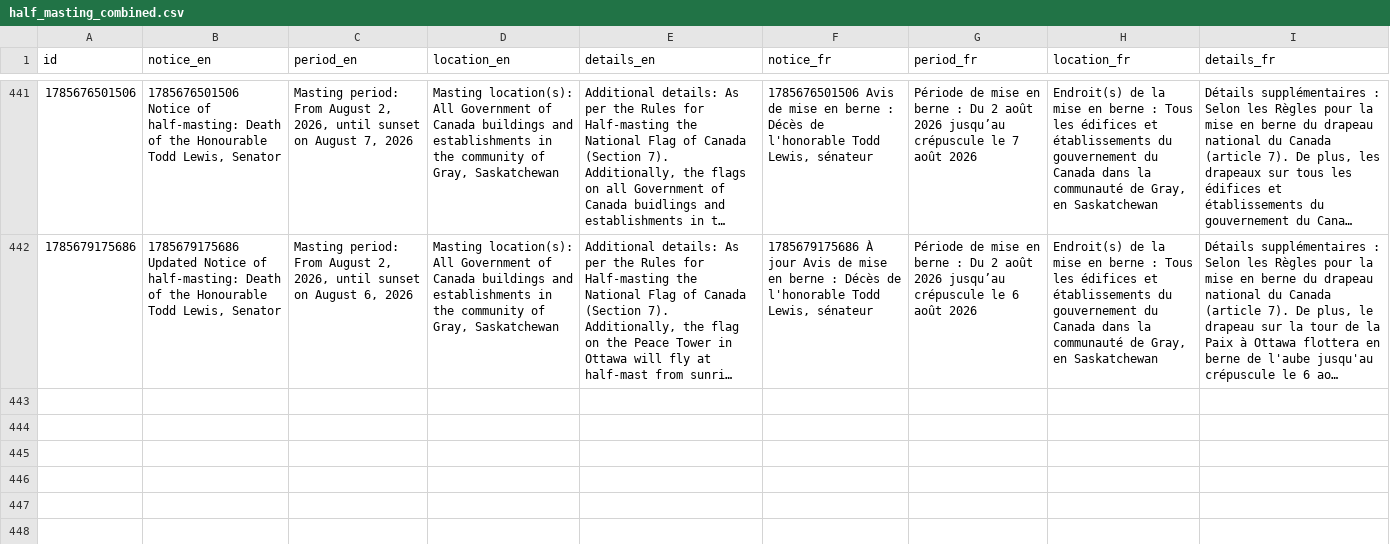
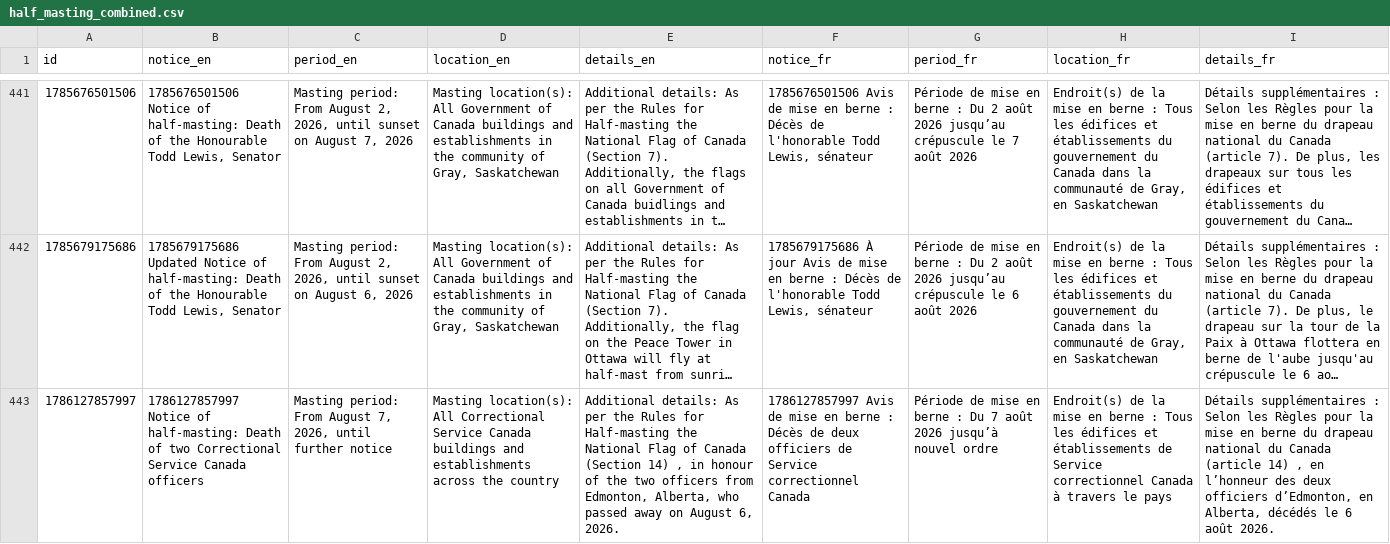
Before and after one commit to PatLittle/GC-News-Nouvelles-GC, a CSV file: data/half_masting_combined.csv, drawn as a sheet; only a part is shown, gaps mark what is left out; long unchanged cells end in …; the diff names each change by its address in the sheet, - before the commit and + after, or states it on an @@ line.

```diff
--- a/data/half_masting_combined.csv
+++ b/data/half_masting_combined.csv
+row 443: 1786127857997 | 1786127857997 Notice of half-masting: Death of two Correctional Service Canada officers | Masting period: From August 7, 2026, until further notice | Masting location(s): All Correctional Service Canada buildings and establishments across the country | Additional details: As per the Rules for Half-masting the National Flag of Canada (Section 14) , in honour of the two officers from Edmonton, Alberta, who passed away on August 6, 2026. | 1786127857997 Avis de mise en berne : Décès de deux officiers de Service correctionnel Canada | Période de mise en berne : Du 7 août 2026 jusqu’à nouvel ordre | Endroit(s) de la mise en berne : Tous les édifices et établissements de Service correctionnel Canada à travers le pays | Détails supplémentaires : Selon les Règles pour la mise en berne du drapeau national du Canada (article 14) , en l’honneur des deux officiers d’Edmonton, en Alberta, décédés le 6 août 2026.
```
Also changed, not shown: data/half_masting_enriched.csv, 1 other file.
